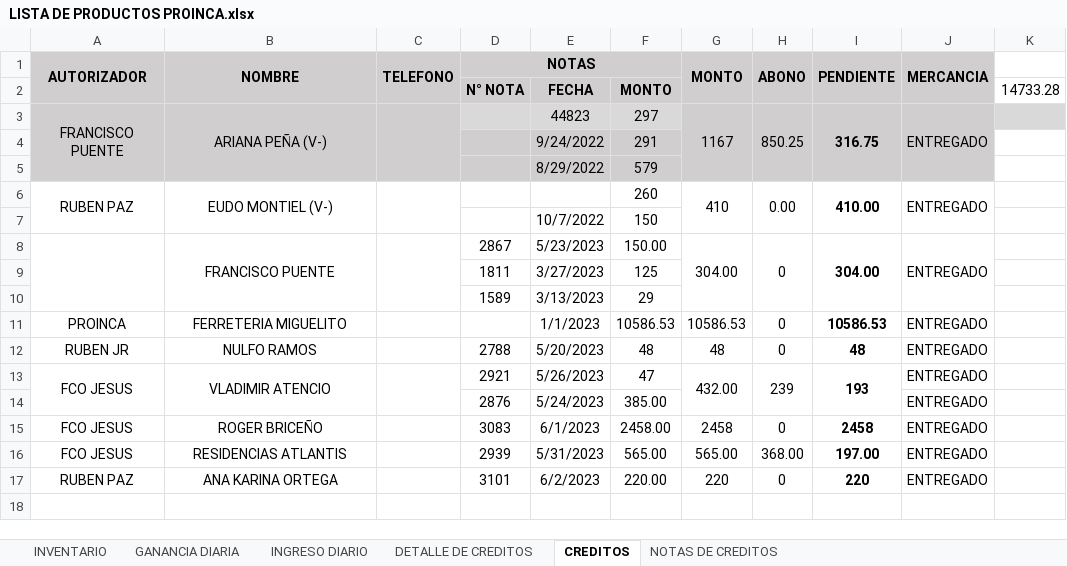
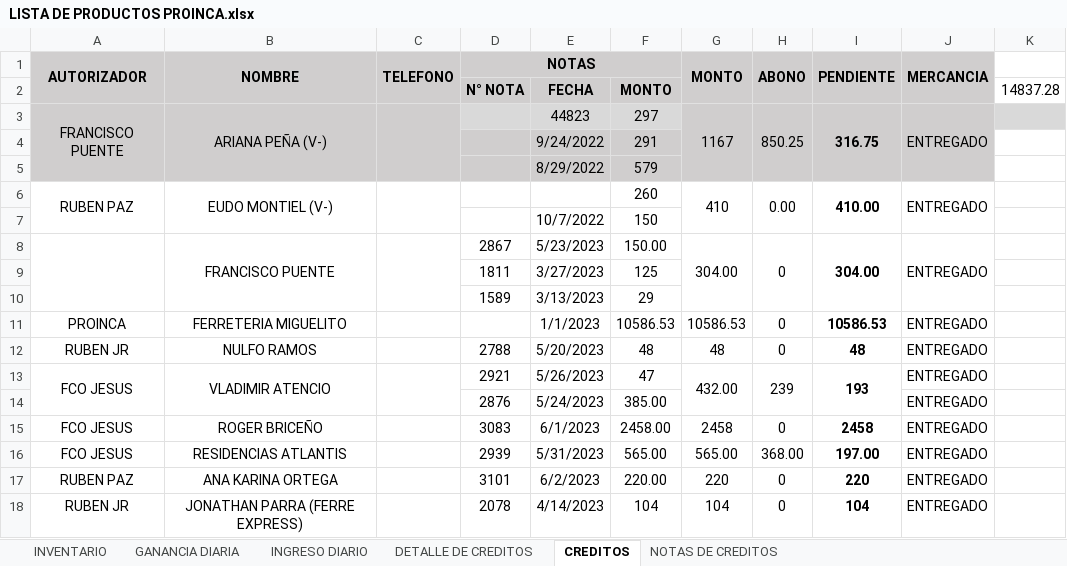
Before and after one commit to JPuente25/Proinca, an Excel workbook: LISTA DE PRODUCTOS PROINCA.xlsx, sheet CREDITOS, drawn as a sheet; values as stored, in another font and other column widths than the file's, no borders; the diff names each change by its address in the sheet, - before the commit and + after, or states it on an @@ line.

```diff
--- a/LISTA DE PRODUCTOS PROINCA.xlsx (sheet CREDITOS)
+++ b/LISTA DE PRODUCTOS PROINCA.xlsx (sheet CREDITOS)
-K2: 14733.28
+K2: 14837.28
+row 18: RUBEN JR | JONATHAN PARRA (FERRE EXPRESS) |  | 2078 | 4/14/2023 | 104 | 104 | 0 | 104 | ENTREGADO
```
Also changed, not shown: sheet GANANCIA DIARIA, sheet INGRESO DIARIO, sheet DETALLE DE CREDITOS.
